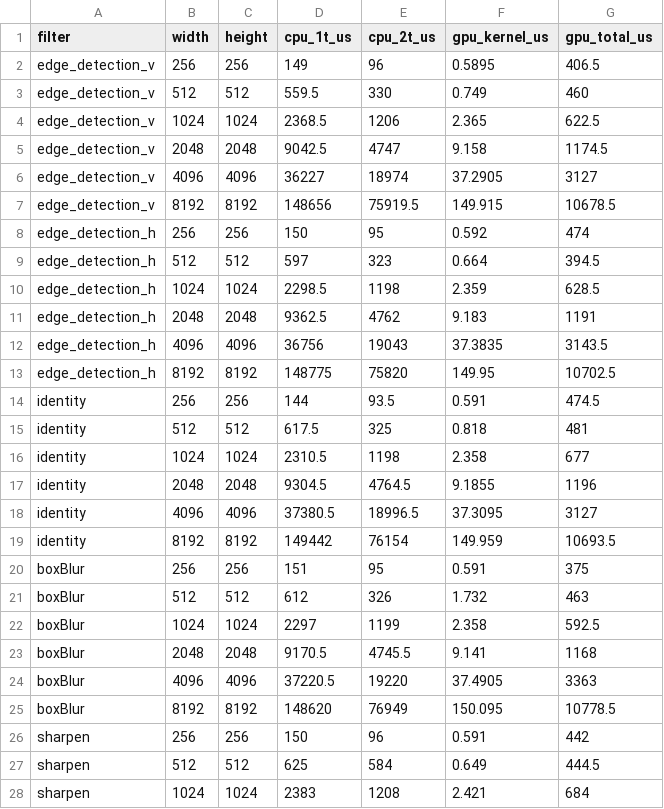
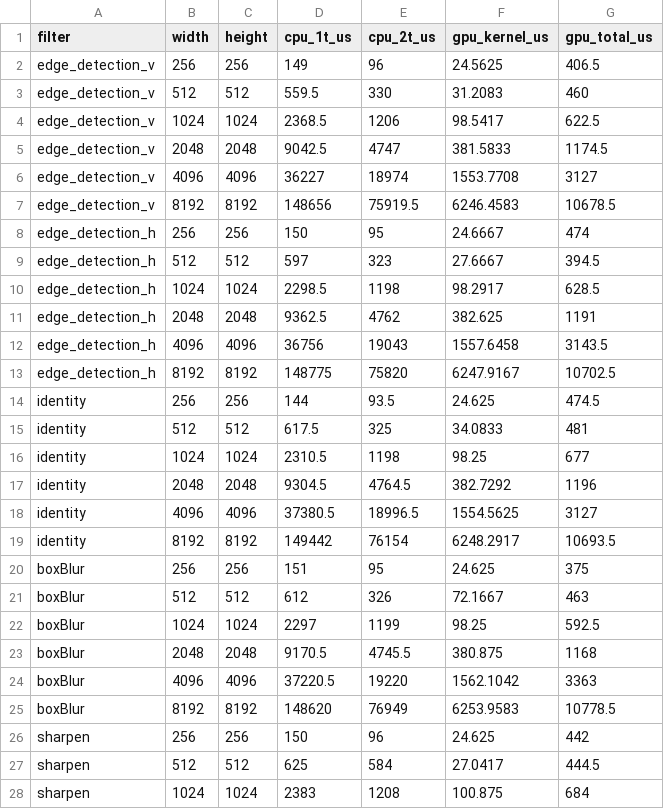
Before and after one commit to wiktoriamalek/parallel-image-processing, a CSV file: results/convolution_benchmarks.csv, drawn as a sheet; only a part is shown; the diff covers the shown part only.

Commit message:
Fix kernel timing on Apple (event timestamps are mach ticks, not ns), correct saved kernel times and regenerate plots. Keep Otsu processing on GPU and benchmark with and without data transfers

```diff
--- a/results/convolution_benchmarks.csv
+++ b/results/convolution_benchmarks.csv
@@ -1,28 +1,28 @@
 filter,width,height,cpu_1t_us,cpu_2t_us,gpu_kernel_us,gpu_total_us
-edge_detection_v,256,256,149,96,0.5895,406.5
-edge_detection_v,512,512,559.5,330,0.749,460
-edge_detection_v,1024,1024,2368.5,1206,2.365,622.5
-edge_detection_v,2048,2048,9042.5,4747,9.158,1174.5
-edge_detection_v,4096,4096,36227,18974,37.2905,3127
-edge_detection_v,8192,8192,148656,75919.5,149.915,10678.5
-edge_detection_h,256,256,150,95,0.592,474
-edge_detection_h,512,512,597,323,0.664,394.5
-edge_detection_h,1024,1024,2298.5,1198,2.359,628.5
-edge_detection_h,2048,2048,9362.5,4762,9.183,1191
-edge_detection_h,4096,4096,36756,19043,37.3835,3143.5
-edge_detection_h,8192,8192,148775,75820,149.95,10702.5
-identity,256,256,144,93.5,0.591,474.5
-identity,512,512,617.5,325,0.818,481
-identity,1024,1024,2310.5,1198,2.358,677
-identity,2048,2048,9304.5,4764.5,9.1855,1196
-identity,4096,4096,37380.5,18996.5,37.3095,3127
-identity,8192,8192,149442,76154,149.959,10693.5
-boxBlur,256,256,151,95,0.591,375
-boxBlur,512,512,612,326,1.732,463
-boxBlur,1024,1024,2297,1199,2.358,592.5
-boxBlur,2048,2048,9170.5,4745.5,9.141,1168
-boxBlur,4096,4096,37220.5,19220,37.4905,3363
-boxBlur,8192,8192,148620,76949,150.095,10778.5
-sharpen,256,256,150,96,0.591,442
-sharpen,512,512,625,584,0.649,444.5
-sharpen,1024,1024,2383,1208,2.421,684
+edge_detection_v,256,256,149,96,24.5625,406.5
+edge_detection_v,512,512,559.5,330,31.2083,460
+edge_detection_v,1024,1024,2368.5,1206,98.5417,622.5
+edge_detection_v,2048,2048,9042.5,4747,381.5833,1174.5
+edge_detection_v,4096,4096,36227,18974,1553.7708,3127
+edge_detection_v,8192,8192,148656,75919.5,6246.4583,10678.5
+edge_detection_h,256,256,150,95,24.6667,474
+edge_detection_h,512,512,597,323,27.6667,394.5
+edge_detection_h,1024,1024,2298.5,1198,98.2917,628.5
+edge_detection_h,2048,2048,9362.5,4762,382.625,1191
+edge_detection_h,4096,4096,36756,19043,1557.6458,3143.5
+edge_detection_h,8192,8192,148775,75820,6247.9167,10702.5
+identity,256,256,144,93.5,24.625,474.5
+identity,512,512,617.5,325,34.0833,481
+identity,1024,1024,2310.5,1198,98.25,677
+identity,2048,2048,9304.5,4764.5,382.7292,1196
+identity,4096,4096,37380.5,18996.5,1554.5625,3127
+identity,8192,8192,149442,76154,6248.2917,10693.5
+boxBlur,256,256,151,95,24.625,375
+boxBlur,512,512,612,326,72.1667,463
+boxBlur,1024,1024,2297,1199,98.25,592.5
+boxBlur,2048,2048,9170.5,4745.5,380.875,1168
+boxBlur,4096,4096,37220.5,19220,1562.1042,3363
+boxBlur,8192,8192,148620,76949,6253.9583,10778.5
+sharpen,256,256,150,96,24.625,442
+sharpen,512,512,625,584,27.0417,444.5
+sharpen,1024,1024,2383,1208,100.875,684
```
Also changed, not shown: 3 edited cells elsewhere in this file, results/distortion_benchmarks.csv, results/median_filter/median_filter_scaling.csv, 31 other files.
